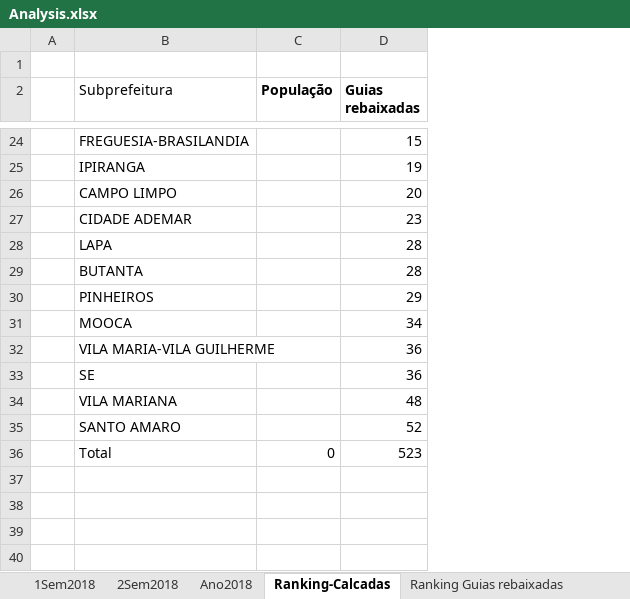
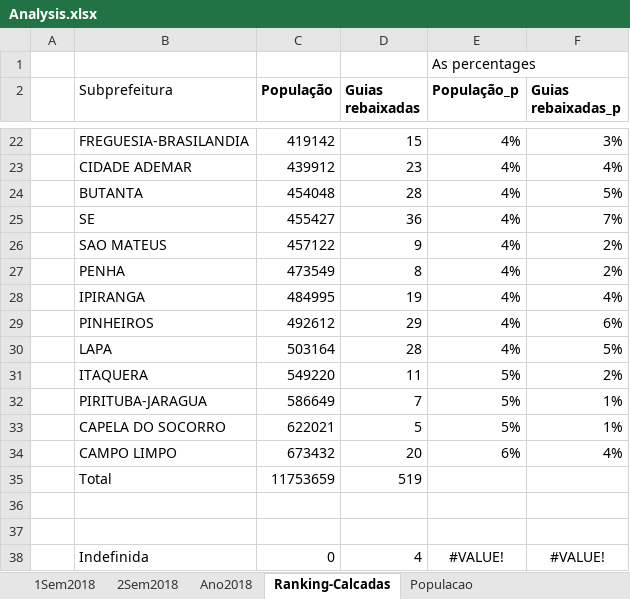
Before and after one commit to christianadriano/sidewalk_service_statistics, an Excel workbook: Analysis.xlsx, sheet Ranking-Calcadas, drawn as a sheet; only a part is shown, gaps mark what is left out; values as stored, in another font and other column widths than the file's, no borders; charts and pictures and table styles not drawn; removed rows and columns are numbered as before the commit, all else as after; the diff covers the shown part only; the diff names each change by its address in the sheet, - before the commit and + after, or states it on an @@ line.

Commit message:
Added population info

```diff
--- a/Analysis.xlsx (sheet Ranking-Calcadas)
+++ b/Analysis.xlsx (sheet Ranking-Calcadas)
+sheet tab: Populacao
+column E (População_p), row 1: As percentages; rows 22-25: all 4%
+column F (Guias rebaixadas_p), rows 22-25: 3% | 4% | 5% | 7%
-C22 (População): (empty)
+C22 (População): 419142
-row 25:  | IPIRANGA |  | 19
-row 26:  | CAMPO LIMPO |  | 20
-C23 (População): (empty)
+C23 (População): 439912
-row 28:  | LAPA |  | 28
-C24 (População): (empty)
+C24 (População): 454048
-row 30:  | PINHEIROS |  | 29
-row 31:  | MOOCA |  | 34
-row 32:  | VILA MARIA-VILA GUILHERME |  | 36
-C25 (População): (empty)
+C25 (População): 455427
-row 34:  | VILA MARIANA |  | 48
-row 35:  | SANTO AMARO |  | 52
+row 26:  | SAO MATEUS | 457122 | 9 | 4% | 2%
+row 27:  | PENHA | 473549 | 8 | 4% | 2%
+row 28:  | IPIRANGA | 484995 | 19 | 4% | 4%
+row 29:  | PINHEIROS | 492612 | 29 | 4% | 6%
+row 30:  | LAPA | 503164 | 28 | 4% | 5%
+row 31:  | ITAQUERA | 549220 | 11 | 5% | 2%
+row 32:  | PIRITUBA-JARAGUA | 586649 | 7 | 5% | 1%
+row 33:  | CAPELA DO SOCORRO | 622021 | 5 | 5% | 1%
+row 34:  | CAMPO LIMPO | 673432 | 20 | 6% | 4%
-C35 (População): 0
+C35 (População): 11753659
-D35 (Guias rebaixadas): 523
+D35 (Guias rebaixadas): 519
+row 36: (empty)
+row 37: (empty)
+row 38:  | Indefinida | 0 | 4 | #VALUE! | #VALUE!
```
Also changed, not shown: 13 added rows, 15 removed rows and 6 edited cells elsewhere in this sheet, charts or pictures.
